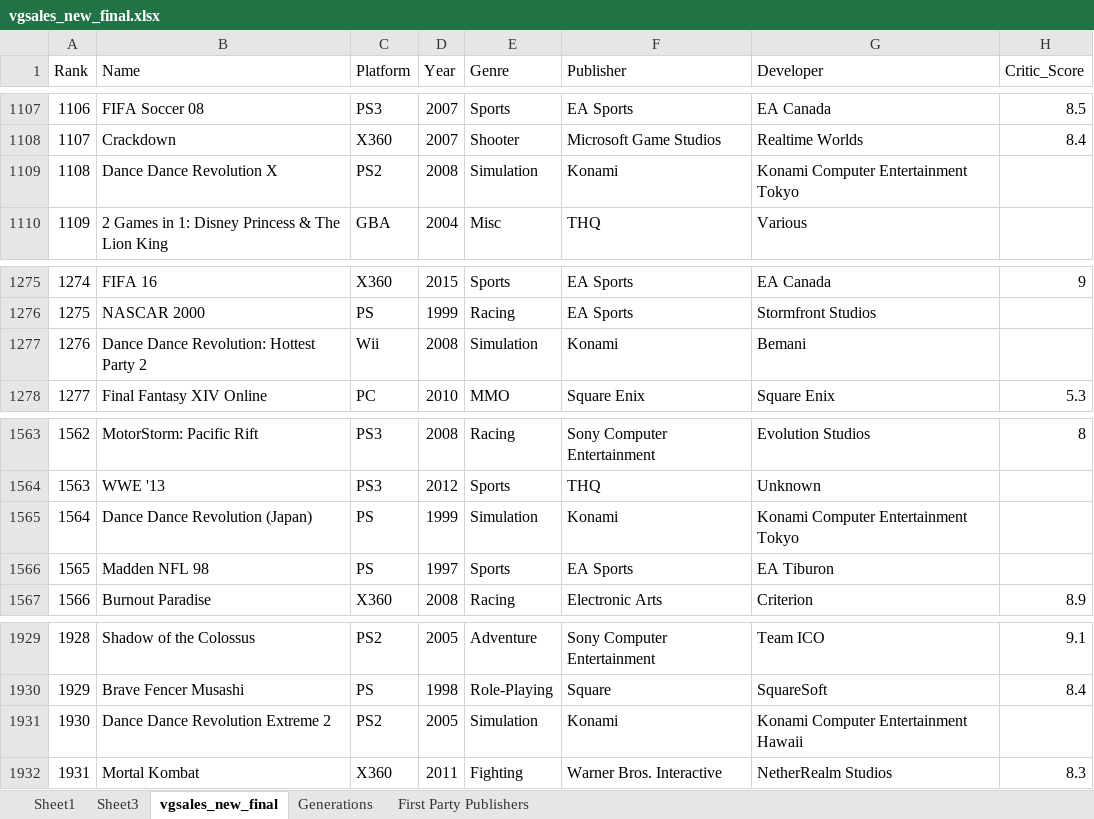
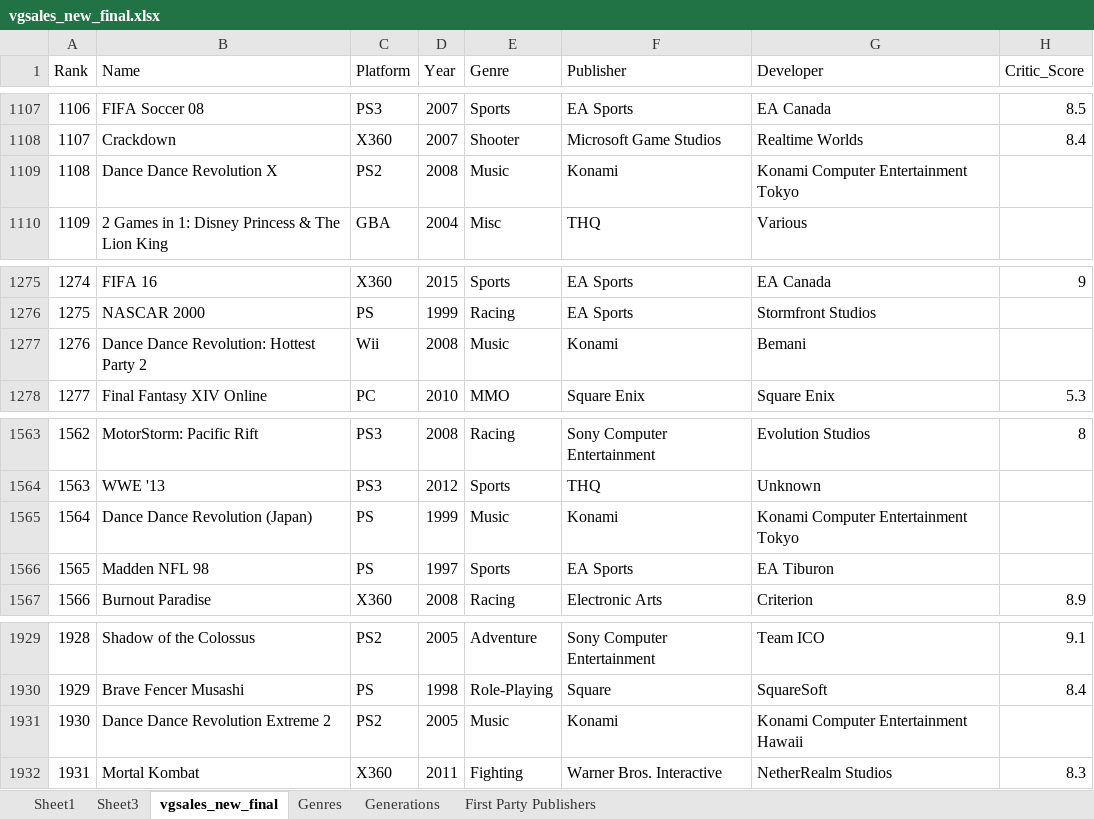
Before and after one commit to candersen114/Python2Source, an Excel workbook: vgsales_new_final.xlsx, sheet vgsales_new_final, drawn as a sheet; only a part is shown, gaps mark what is left out; values as stored, in another font and other column widths than the file's, no borders; the diff covers the shown part only; the diff names each change by its address in the sheet, - before the commit and + after, or states it on an @@ line.

```diff
--- a/vgsales_new_final.xlsx (sheet vgsales_new_final)
+++ b/vgsales_new_final.xlsx (sheet vgsales_new_final)
+sheet tab: Genres
-E1109 (Genre): Simulation
+E1109 (Genre): Music
-E1277 (Genre): Simulation
+E1277 (Genre): Music
-E1565 (Genre): Simulation
+E1565 (Genre): Music
-E1931 (Genre): Simulation
+E1931 (Genre): Music
```
Also changed, not shown: 5 edited cells elsewhere in this sheet, sheet Sheet3, charts or pictures, 2 other files.
